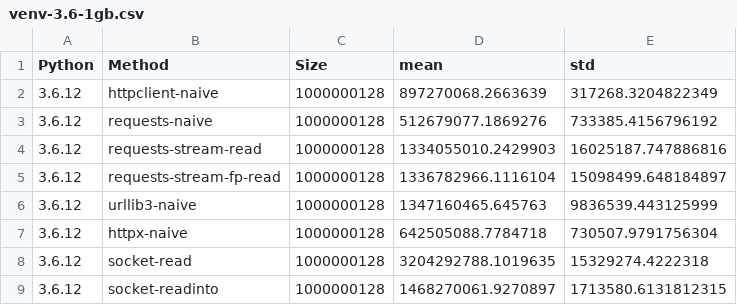
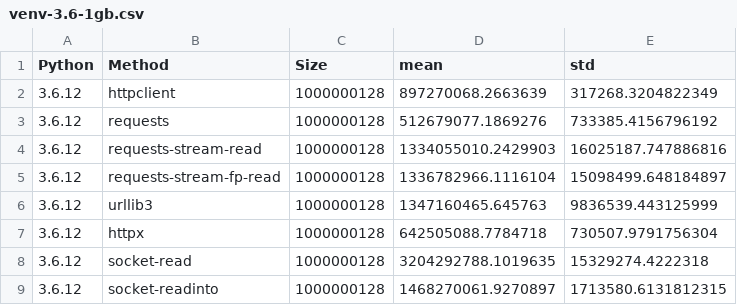
Before and after one commit to ska-sa/pyconza2020-httpbench, a CSV file: results/venv-3.6-1gb.csv, drawn as a sheet.

Commit message:
Remove -naive suffix

```diff
--- a/results/venv-3.6-1gb.csv
+++ b/results/venv-3.6-1gb.csv
@@ -1,8 +1,8 @@
 Python,Method,Size,mean,std
-3.6.12,httpclient-naive,1000000128,897270068.2663639,317268.3204822349
-3.6.12,requests-naive,1000000128,512679077.1869276,733385.4156796192
+3.6.12,httpclient,1000000128,897270068.2663639,317268.3204822349
+3.6.12,requests,1000000128,512679077.1869276,733385.4156796192
 3.6.12,requests-stream-read,1000000128,1334055010.2429903,16025187.747886816
 3.6.12,requests-stream-fp-read,1000000128,1336782966.1116104,15098499.648184897
-3.6.12,urllib3-naive,1000000128,1347160465.645763,9836539.443125999
-3.6.12,httpx-naive,1000000128,642505088.7784718,730507.9791756304
+3.6.12,urllib3,1000000128,1347160465.645763,9836539.443125999
+3.6.12,httpx,1000000128,642505088.7784718,730507.9791756304
 3.6.12,socket-read,1000000128,3204292788.1019635,15329274.4222318
```
Also changed, not shown: results/venv-3.7-1gb.csv, results/venv-3.8-1gb.csv, 3 other files.
